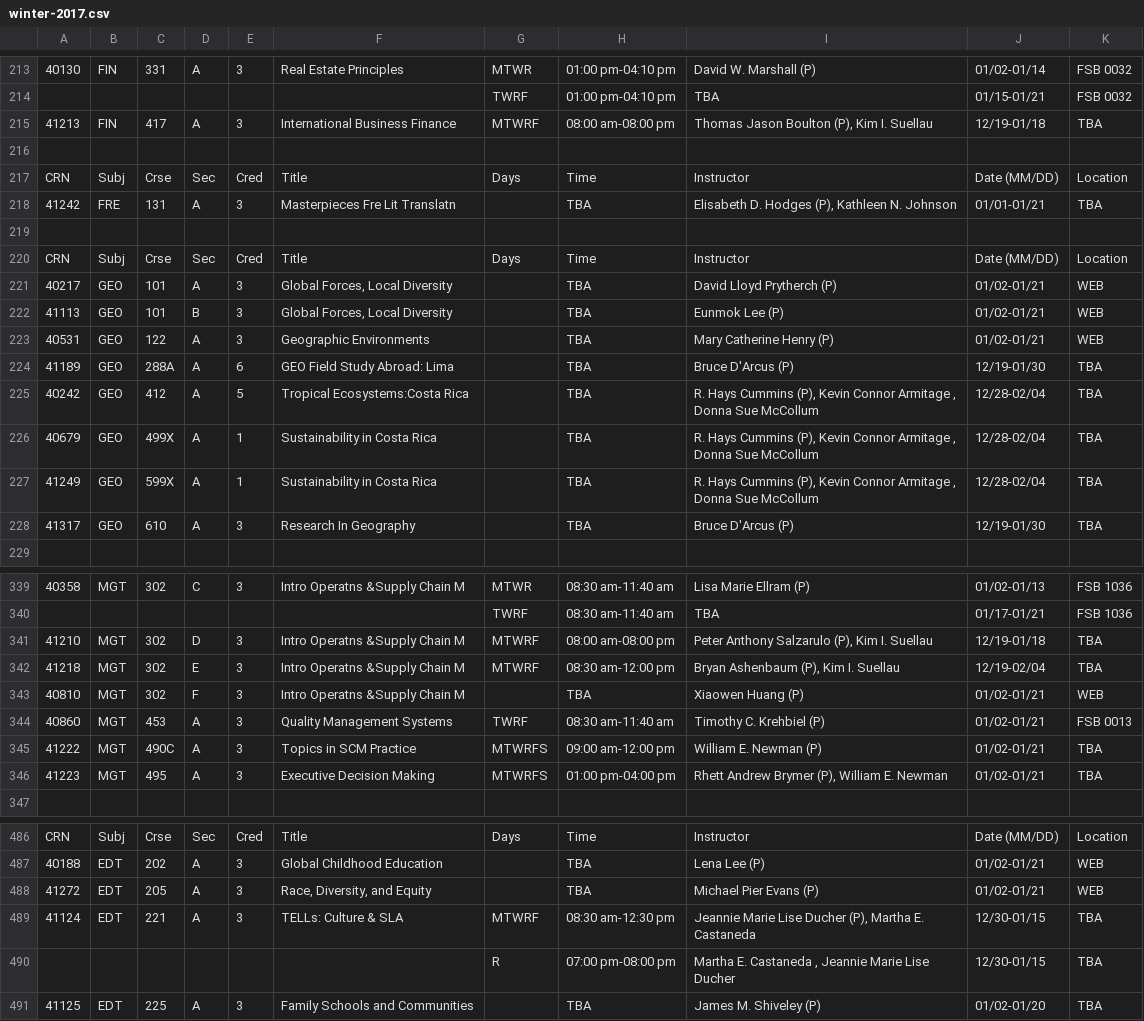
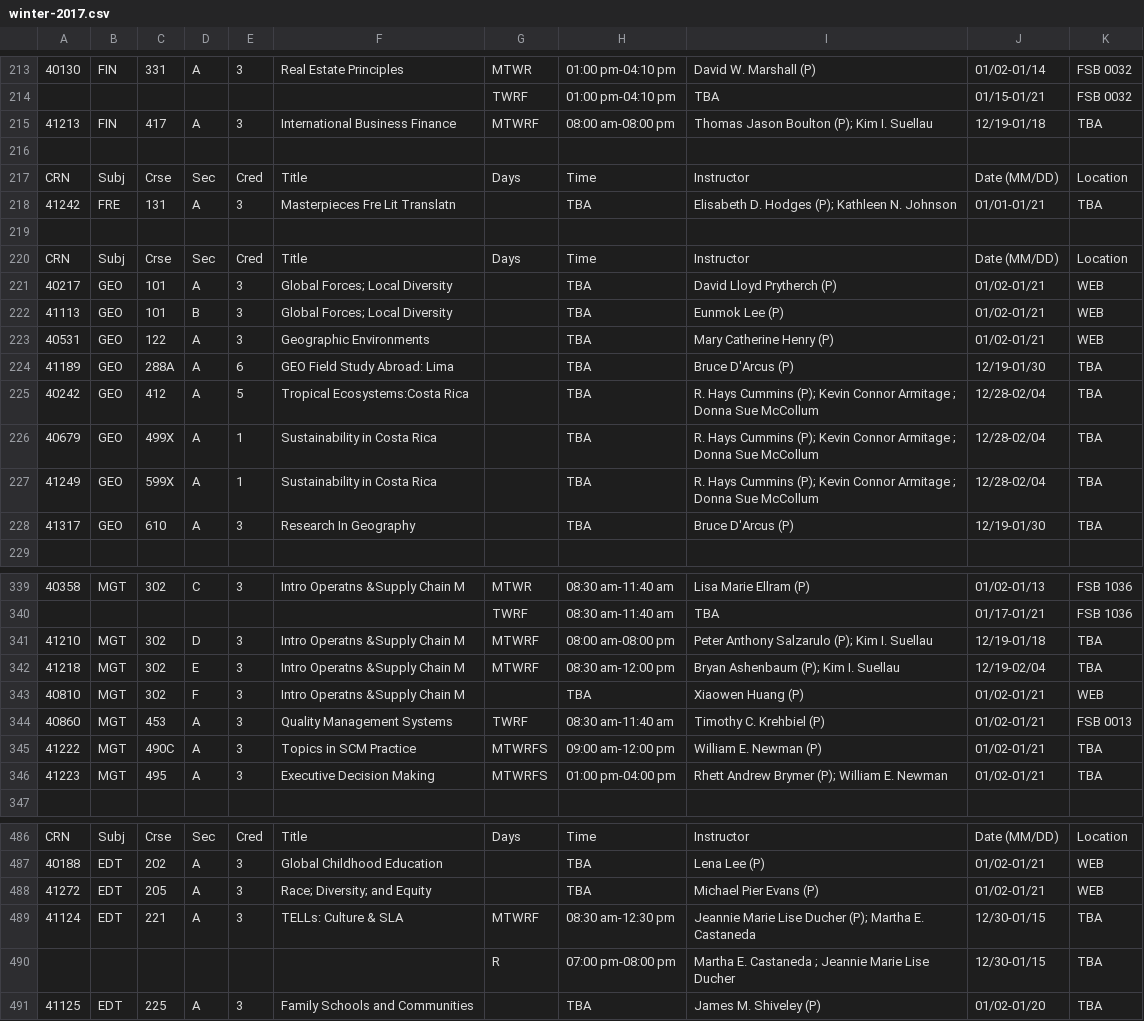
Before and after one commit to HilariousAtlantic/mu-scheduler, a CSV file: import/csv/winter-2017.csv, drawn as a sheet; only a part is shown, gaps mark what is left out; the diff covers the shown part only; the diff names each change by its address in the sheet, - before the commit and + after, or states it on an @@ line.

```diff
--- a/import/csv/winter-2017.csv
+++ b/import/csv/winter-2017.csv
-I215: Thomas Jason Boulton (P), Kim I. Suellau
+I215: Thomas Jason Boulton (P); Kim I. Suellau
-I218: Elisabeth D. Hodges (P), Kathleen N. Johnson
+I218: Elisabeth D. Hodges (P); Kathleen N. Johnson
-F221:F222: Global Forces, Local Diversity
+F221:F222: Global Forces; Local Diversity
-I225:I227: …Hays Cummins (P), Kevin Connor Armitage , Donna Sue…
+I225:I227: …Hays Cummins (P); Kevin Connor Armitage ; Donna Sue…
-I341: Peter Anthony Salzarulo (P), Kim I. Suellau
+I341: Peter Anthony Salzarulo (P); Kim I. Suellau
-I342: Bryan Ashenbaum (P), Kim I. Suellau
+I342: Bryan Ashenbaum (P); Kim I. Suellau
-I346: Rhett Andrew Brymer (P), William E. Newman
+I346: Rhett Andrew Brymer (P); William E. Newman
-F488: Race, Diversity, and Equity
+F488: Race; Diversity; and Equity
-I489: …Lise Ducher (P), Martha E.…
+I489: …Lise Ducher (P); Martha E.…
-I490: …E. Castaneda , Jeannie Marie…
+I490: …E. Castaneda ; Jeannie Marie…
```
Also changed, not shown: 48 edited cells elsewhere in this file, 2 other files.
